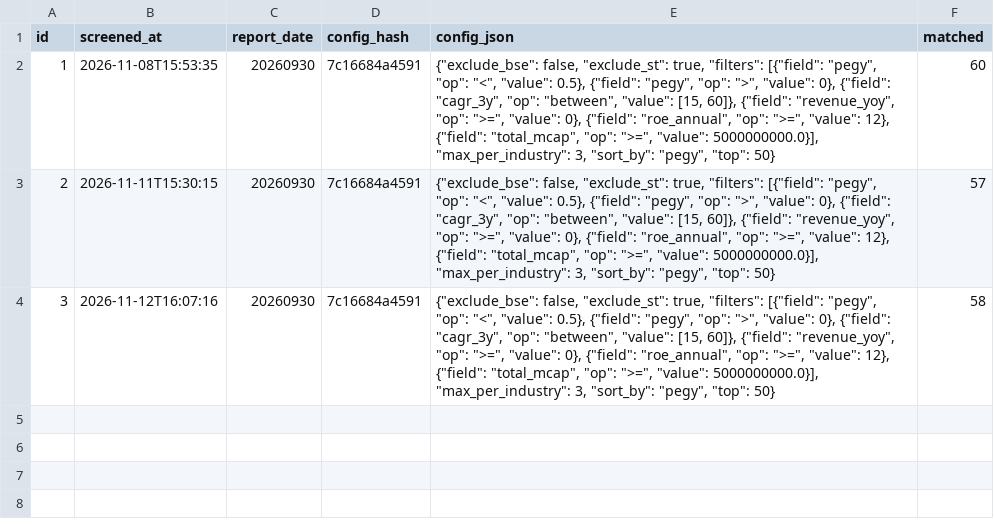
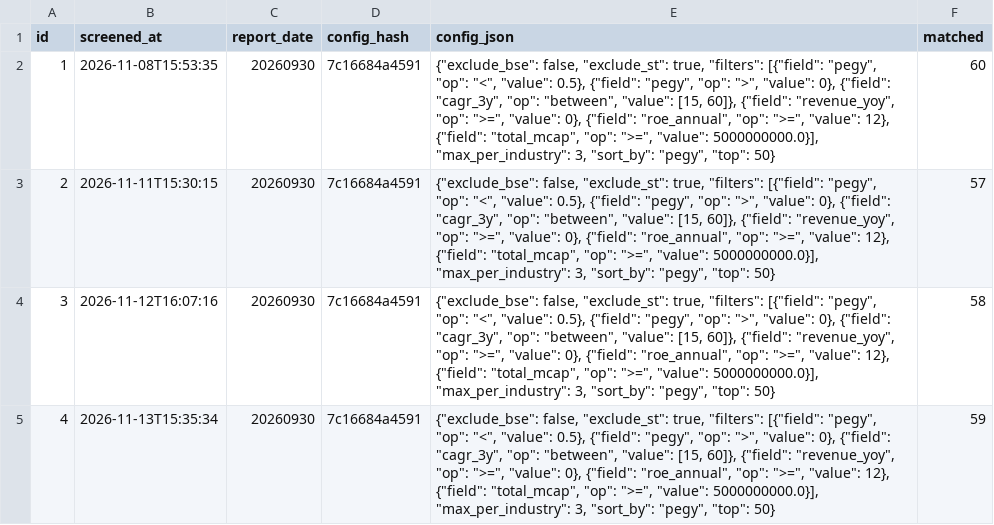
Before and after one commit to huanghao-zju/quant-tool, a CSV file: ashare_screener/data/screen_history.csv, drawn as a sheet.

```diff
--- a/ashare_screener/data/screen_history.csv
+++ b/ashare_screener/data/screen_history.csv
@@ -4 +4,2 @@
 3,2026-11-12T16:07:16,20260930,7c16684a4591,"{""exclude_bse"": false, ""exclude_st"": true, ""filters"": [{""field"": ""pegy"", ""op"": ""<"", ""value"": 0.5}, {""field"": ""pegy"", ""op"": "">"", ""value"": 0}, {""field"": ""cagr_3y"", ""op"": ""between"", ""value"": [15, 60]}, {""field"": ""revenue_yoy"", ""op"": "">="", ""value"": 0}, {""field"": ""roe_annual"", ""op"": "">="", ""value"": 12}, {""field"": ""total_mcap"", ""op"": "">="", ""value"": 5000000000.0}], ""max_per_industry"": 3, ""sort_by"": ""pegy"", ""top"": 50}",58
+4,2026-11-13T15:35:34,20260930,7c16684a4591,"{""exclude_bse"": false, ""exclude_st"": true, ""filters"": [{""field"": ""pegy"", ""op"": ""<"", ""value"": 0.5}, {""field"": ""pegy"", ""op"": "">"", ""value"": 0}, {""field"": ""cagr_3y"", ""op"": ""between"", ""value"": [15, 60]}, {""field"": ""revenue_yoy"", ""op"": "">="", ""value"": 0}, {""field"": ""roe_annual"", ""op"": "">="", ""value"": 12}, {""field"": ""total_mcap"", ""op"": "">="", ""value"": 5000000000.0}], ""max_per_industry"": 3, ""sort_by"": ""pegy"", ""top"": 50}",59
```
Also changed, not shown: ashare_screener/data/screen_history.items.csv, ashare_screener/out_daily.csv, 1 other file.
